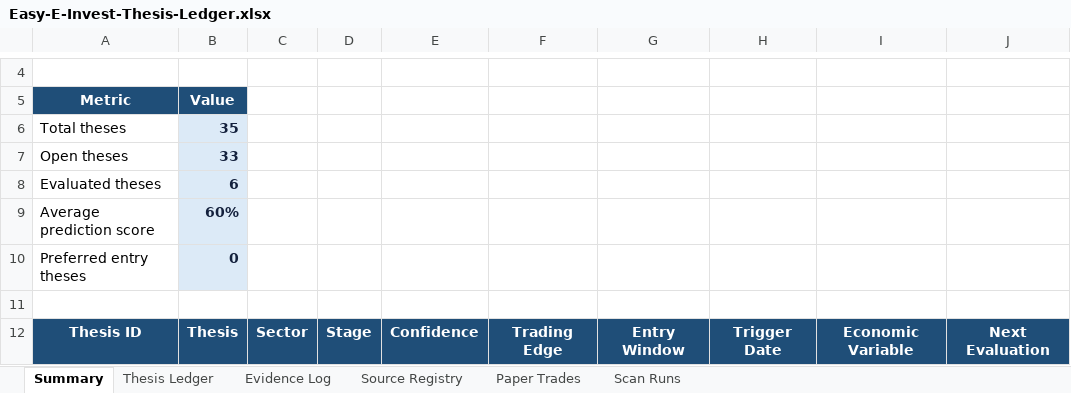
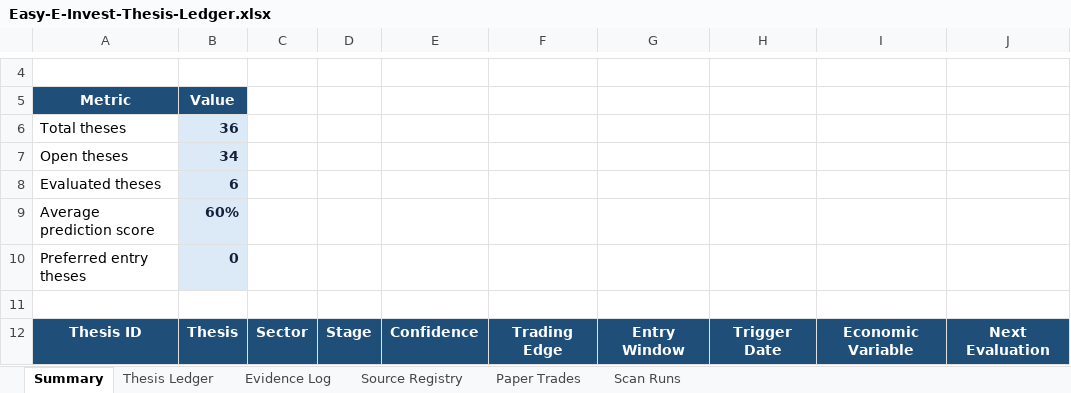
Before and after one commit to john-cosentino/easy-e-invest-dashboard, an Excel workbook: Easy-E-Invest-Thesis-Ledger.xlsx, sheet Summary, drawn as a sheet; only a part is shown, gaps mark what is left out; values as stored, in another font and other column widths than the file's, no borders; the diff names each change by its address in the sheet, - before the commit and + after, or states it on an @@ line.

```diff
--- a/Easy-E-Invest-Thesis-Ledger.xlsx (sheet Summary)
+++ b/Easy-E-Invest-Thesis-Ledger.xlsx (sheet Summary)
-B6: 35
+B6: 36
-B7: 33
+B7: 34
```
Also changed, not shown: sheet Evidence Log, sheet Thesis Ledger, sheet Scan Runs, 1 other file.
